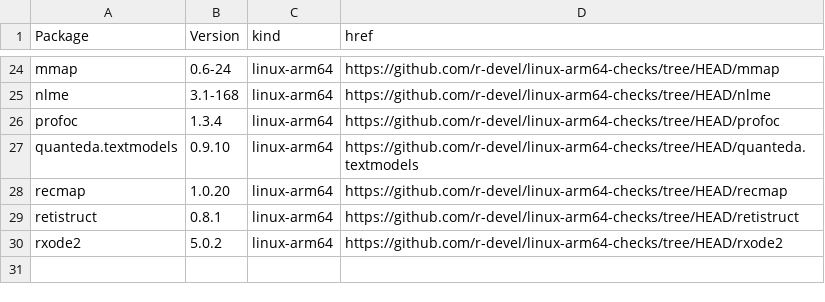
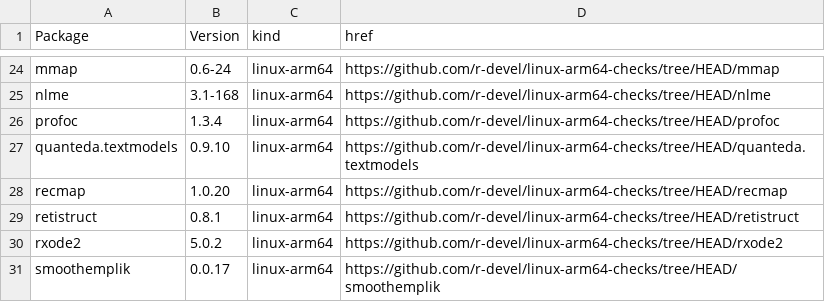
Before and after one commit to r-devel/linux-arm64-checks, a CSV file: index.csv, drawn as a sheet; only a part is shown, gaps mark what is left out.

```diff
--- a/index.csv
+++ b/index.csv
@@ -30 +30,2 @@ retistruct,0.8.1,linux-arm64,https://github.com/r-devel/linux-arm64-checks/tree/
 rxode2,5.0.2,linux-arm64,https://github.com/r-devel/linux-arm64-checks/tree/HEAD/rxode2
+smoothemplik,0.0.17,linux-arm64,https://github.com/r-devel/linux-arm64-checks/tree/HEAD/smoothemplik
```
Also changed, not shown: 4 other files.
